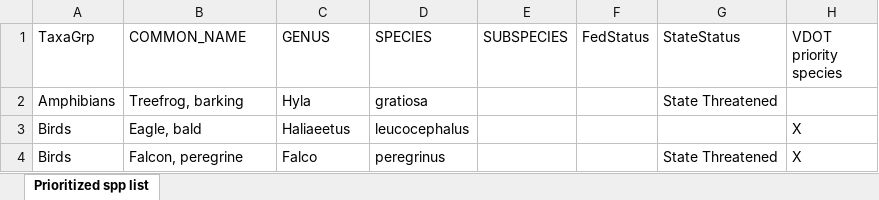
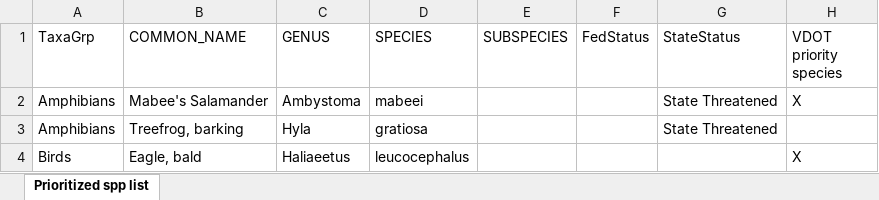
Before and after one commit to risdell/VDOTHabitatTechnical, an Excel workbook: Data/VDOT_SpeciesList.xlsx, sheet Prioritized spp list, drawn as a sheet; only a part is shown; the shorter side is filled out with more unchanged rows; values as stored, in another font and other column widths than the file's, no borders; the diff names each change by its address in the sheet, - before the commit and + after, or states it on an @@ line.

Commit message:
Update VDOT_SpeciesList.xlsx

```diff
--- a/Data/VDOT_SpeciesList.xlsx (sheet Prioritized spp list)
+++ b/Data/VDOT_SpeciesList.xlsx (sheet Prioritized spp list)
+row 2: Amphibians | Mabee's Salamander | Ambystoma | mabeei |  |  | State Threatened | X
```
